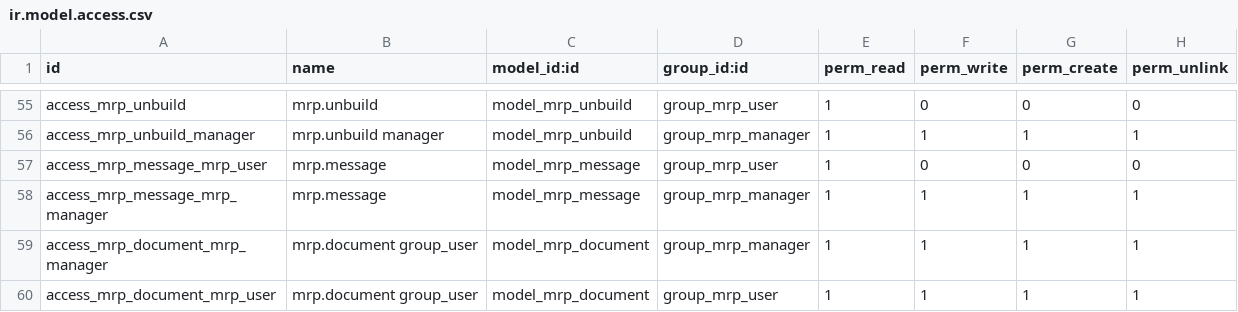
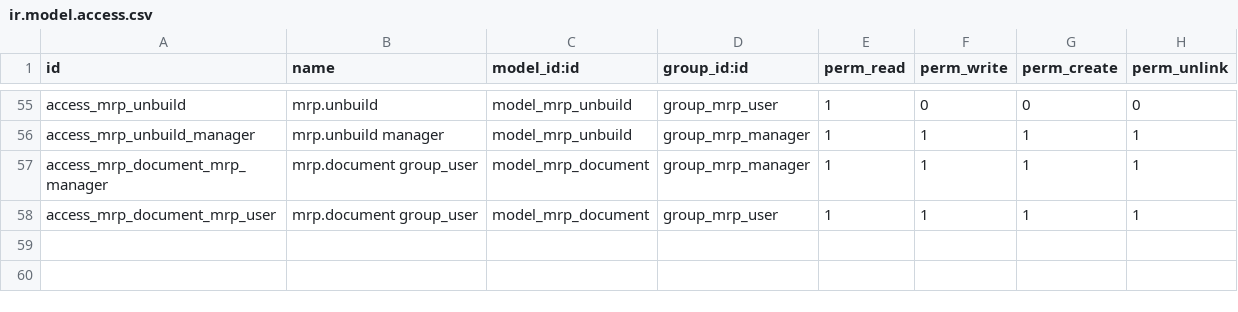
Before and after one commit to cogitoweb/OCB, a CSV file: addons/mrp/security/ir.model.access.csv, drawn as a sheet; only a part is shown, gaps mark what is left out; the diff names each change by its address in the sheet, - before the commit and + after, or states it on an @@ line.

Commit message:
[FIX] mrp: remove mrp.message
The commit cfbfaf38be283e68c5a923ff2aafd1293135c4f1 remove the views and
menus related to mrp.message. This commit complete it by removing the
model, all the related fields and the access rules

```diff
--- a/addons/mrp/security/ir.model.access.csv
+++ b/addons/mrp/security/ir.model.access.csv
-row 57: access_mrp_message_mrp_user | mrp.message | model_mrp_message | group_mrp_user | 1 | 0 | 0 | 0
-row 58: access_mrp_message_mrp_manager | mrp.message | model_mrp_message | group_mrp_manager | 1 | 1 | 1 | 1
```
Also changed, not shown: 4 other files.
